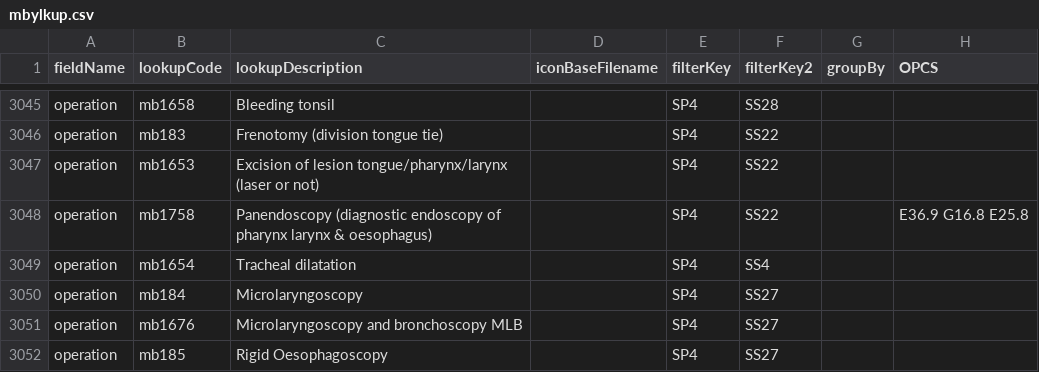
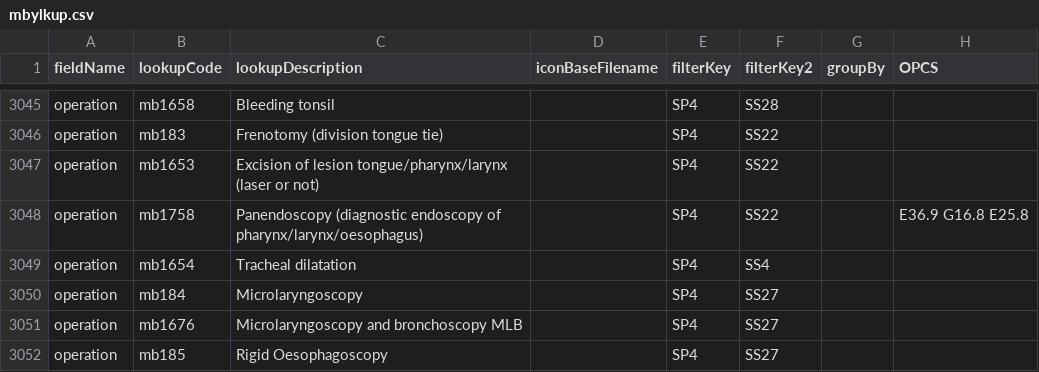
Before and after one commit to homepark/lkups, a CSV file: mbylkup.csv, drawn as a sheet; only a part is shown, gaps mark what is left out.

Commit message:
Update mbylkup.csv
Fix #303 Panendoscopy removed extra comma

```diff
--- a/mbylkup.csv
+++ b/mbylkup.csv
@@ -3047,3 +3047,3 @@ operation,mb183,Frenotomy (division tongue tie),,SP4,SS22,,,
 operation,mb1653,Excision of lesion tongue/pharynx/larynx (laser or not),,SP4,SS22,,,
-operation,mb1758,Panendoscopy (diagnostic endoscopy of pharynx larynx & oesophagus),,SP4,SS22,,E36.9 G16.8 E25.8,
+operation,mb1758,Panendoscopy (diagnostic endoscopy of pharynx/larynx/oesophagus),,SP4,SS22,,E36.9 G16.8 E25.8,
 operation,mb1654,Tracheal dilatation,,SP4,SS4,,,
```
